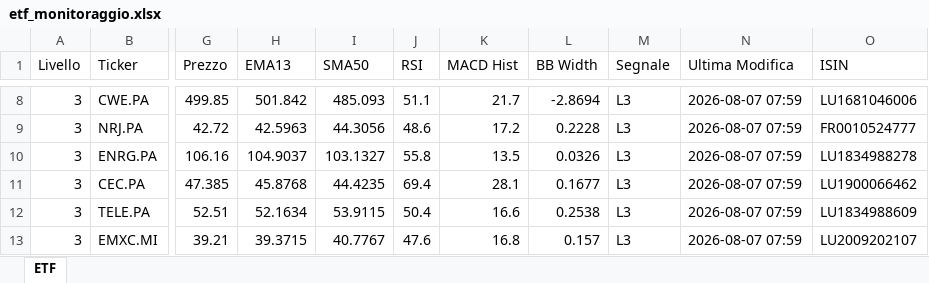
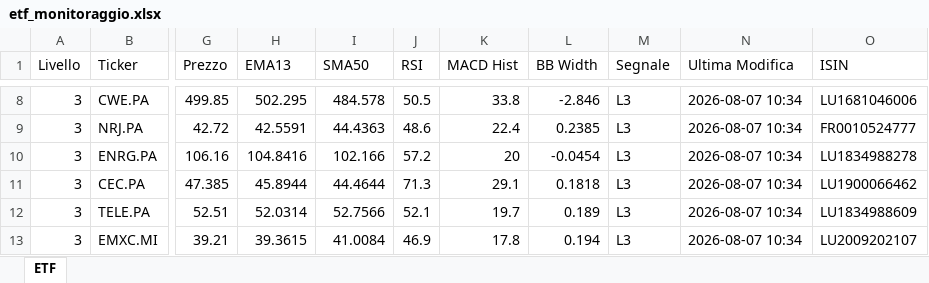
Before and after one commit to pimpy67/etf-monitor-system, an Excel workbook: etf_monitoraggio.xlsx, sheet ETF, drawn as a sheet; only a part is shown, gaps mark what is left out; values as stored, in another font and other column widths than the file's, no cell formats; the diff covers the shown part only; the diff names each change by its address in the sheet, - before the commit and + after, or states it on an @@ line.

```diff
--- a/etf_monitoraggio.xlsx (sheet ETF)
+++ b/etf_monitoraggio.xlsx (sheet ETF)
-H8 (EMA13): 501.842
+H8 (EMA13): 502.295
-I8 (SMA50): 485.093
+I8 (SMA50): 484.578
-J8 (RSI): 51.1
+J8 (RSI): 50.5
-K8 (MACD Hist): 21.7
+K8 (MACD Hist): 33.8
-L8 (BB Width): -2.8694
+L8 (BB Width): -2.846
-N8:N13 (Ultima Modifica): 2026-08-07 07:59
+N8:N13 (Ultima Modifica): 2026-08-07 10:34
-H9 (EMA13): 42.5963
+H9 (EMA13): 42.5591
-I9 (SMA50): 44.3056
+I9 (SMA50): 44.4363
-K9 (MACD Hist): 17.2
+K9 (MACD Hist): 22.4
-L9 (BB Width): 0.2228
+L9 (BB Width): 0.2385
-H10 (EMA13): 104.9037
+H10 (EMA13): 104.8416
-I10 (SMA50): 103.1327
+I10 (SMA50): 102.166
-J10 (RSI): 55.8
+J10 (RSI): 57.2
-K10 (MACD Hist): 13.5
+K10 (MACD Hist): 20
-L10 (BB Width): 0.0326
+L10 (BB Width): -0.0454
-H11 (EMA13): 45.8768
+H11 (EMA13): 45.8944
-I11 (SMA50): 44.4235
+I11 (SMA50): 44.4644
-J11 (RSI): 69.4
+J11 (RSI): 71.3
-K11 (MACD Hist): 28.1
+K11 (MACD Hist): 29.1
-L11 (BB Width): 0.1677
+L11 (BB Width): 0.1818
-H12 (EMA13): 52.1634
+H12 (EMA13): 52.0314
-I12 (SMA50): 53.9115
+I12 (SMA50): 52.7566
-J12 (RSI): 50.4
+J12 (RSI): 52.1
-K12 (MACD Hist): 16.6
+K12 (MACD Hist): 19.7
-L12 (BB Width): 0.2538
+L12 (BB Width): 0.189
-H13 (EMA13): 39.3715
+H13 (EMA13): 39.3615
-I13 (SMA50): 40.7767
+I13 (SMA50): 41.0084
-J13 (RSI): 47.6
+J13 (RSI): 46.9
-K13 (MACD Hist): 16.8
+K13 (MACD Hist): 17.8
-L13 (BB Width): 0.157
+L13 (BB Width): 0.194
```
Also changed, not shown: 4 removed rows and 1259 edited cells elsewhere in this sheet, cell formats.
